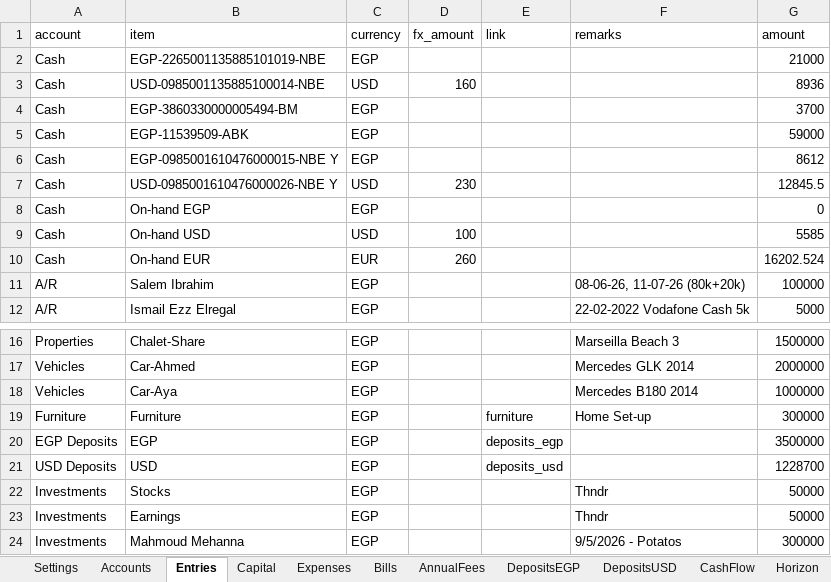
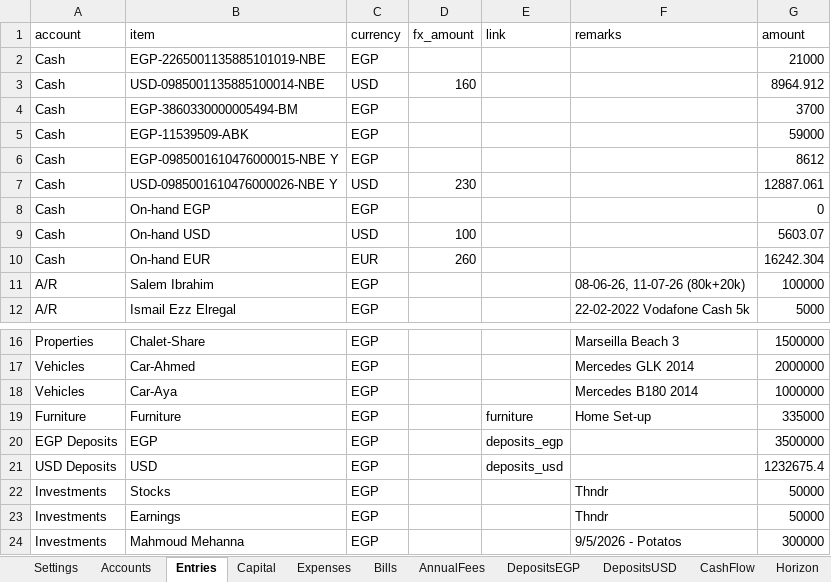
Before and after one commit to ahmedm838/personal-finance, an Excel workbook: docs/finance.xlsx, sheet Entries, drawn as a sheet; only a part is shown, gaps mark what is left out; values as stored, in another font and other column widths than the file's, no borders; the diff names each change by its address in the sheet, - before the commit and + after, or states it on an @@ line.

Commit message:
Update figures from the web app

```diff
--- a/docs/finance.xlsx (sheet Entries)
+++ b/docs/finance.xlsx (sheet Entries)
-G3 (amount): 8936
+G3 (amount): 8964.912
-G7 (amount): 12845.5
+G7 (amount): 12887.061
-G9 (amount): 5585
+G9 (amount): 5603.07
-G10 (amount): 16202.524
+G10 (amount): 16242.304
-G19 (amount): 300000
+G19 (amount): 335000
-G21 (amount): 1228700
+G21 (amount): 1232675.4
```
